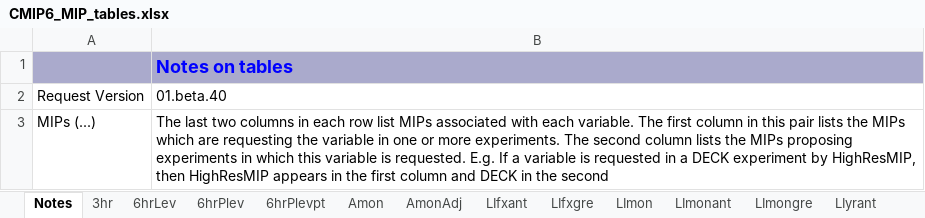
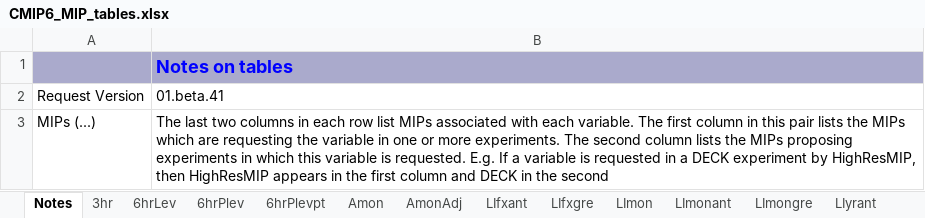
Before and after one commit to zklaus-cmip6/CMIP6dreq, an Excel workbook: dreqPy/docs/CMIP6_MIP_tables.xlsx, sheet Notes, drawn as a sheet; values as stored, in another font and other column widths than the file's, no borders; the diff names each change by its address in the sheet, - before the commit and + after, or states it on an @@ line.

Commit message:
further import updates
git-svn-id: http://proj.badc.rl.ac.uk/svn/exarch/CMIP6dreq/trunk@856 89a36f9e-84b7-11e1-99bb-b993851fa097

```diff
--- a/dreqPy/docs/CMIP6_MIP_tables.xlsx (sheet Notes)
+++ b/dreqPy/docs/CMIP6_MIP_tables.xlsx (sheet Notes)
-B2: 01.beta.40
+B2: 01.beta.41
```
Also changed, not shown: 4 other files.
